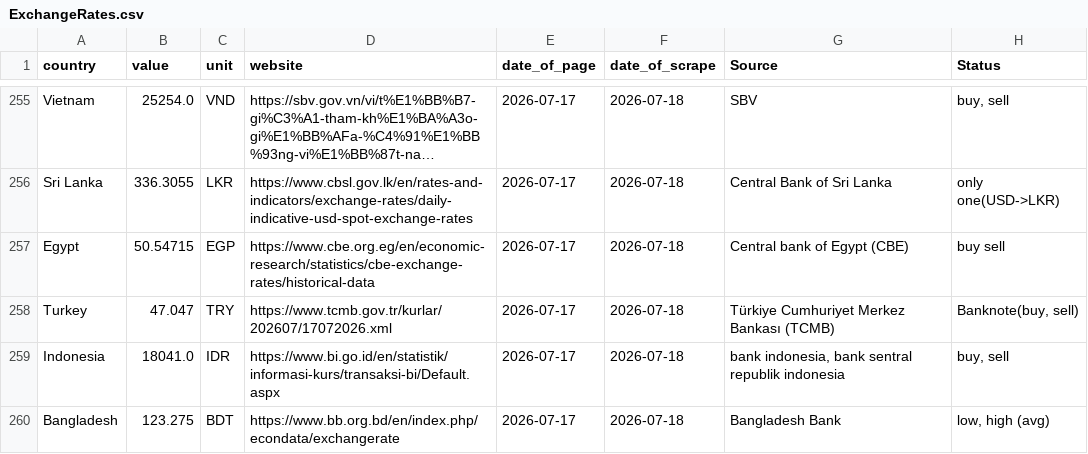
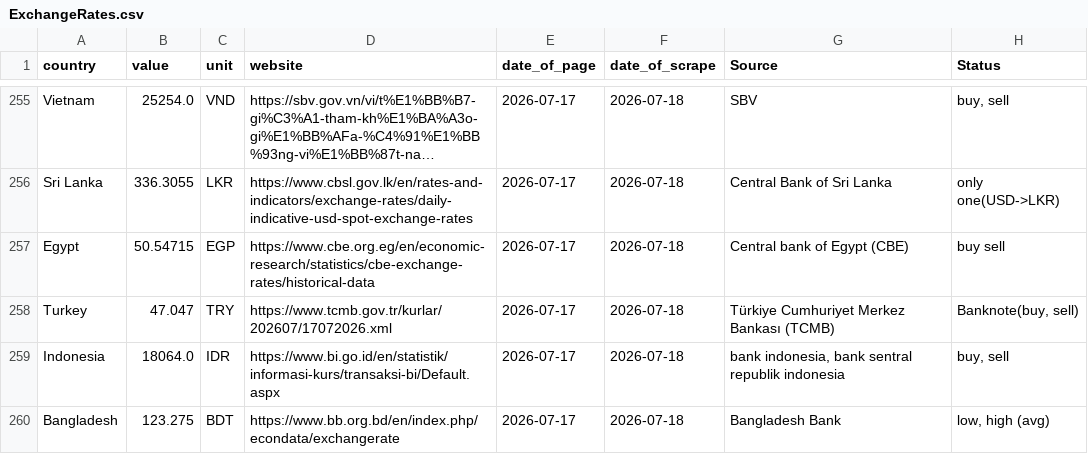
Before and after one commit to Froid-Winter/ExchangRate, a CSV file: data/raw/ExchangeRates.csv, drawn as a sheet; only a part is shown, gaps mark what is left out; long unchanged cells end in ….

```diff
--- a/data/raw/ExchangeRates.csv
+++ b/data/raw/ExchangeRates.csv
@@ -258,3 +258,3 @@ Egypt,50.54715,EGP,https://www.cbe.org.eg/en/economic-research/statistics/cbe-ex
 Turkey,47.047,TRY,https://www.tcmb.gov.tr/kurlar/202607/17072026.xml,2026-07-17,2026-07-18,Türkiye Cumhuriyet Merkez Bankası (TCMB),"Banknote(buy, sell)"
-Indonesia,18041.0,IDR,https://www.bi.go.id/en/statistik/informasi-kurs/transaksi-bi/Default.aspx,2026-07-17,2026-07-18,"bank indonesia, bank sentral republik indonesia","buy, sell"
+Indonesia,18064.0,IDR,https://www.bi.go.id/en/statistik/informasi-kurs/transaksi-bi/Default.aspx,2026-07-17,2026-07-18,"bank indonesia, bank sentral republik indonesia","buy, sell"
 Bangladesh,123.275,BDT,https://www.bb.org.bd/en/index.php/econdata/exchangerate,2026-07-17,2026-07-18,Bangladesh Bank,"low, high (avg)"
```
